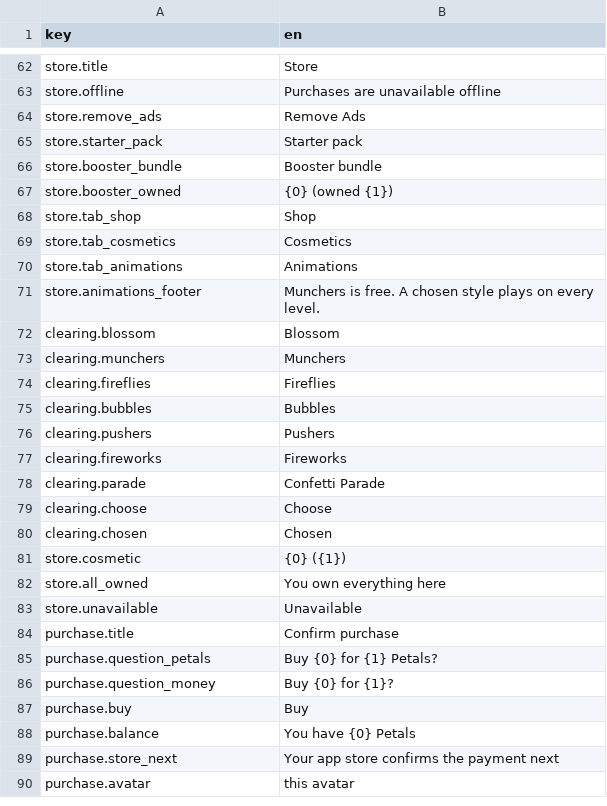
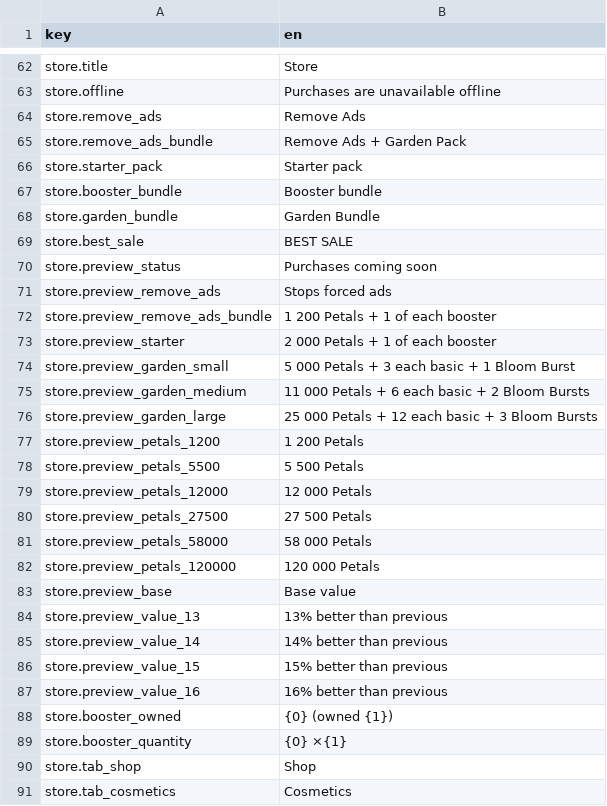
Before and after one commit to dmlapteacru/bloomlings, a CSV file: client/Assets/Bloomlings/UI/Localization/Resources/Strings_en.csv, drawn as a sheet; only a part is shown, gaps mark what is left out; the shorter side is filled out with more unchanged rows; the diff covers the shown part only; the diff names each change by its address in the sheet, - before the commit and + after, or states it on an @@ line.

Commit message:
chore: snapshot current client baseline for isolated shop design

```diff
--- a/client/Assets/Bloomlings/UI/Localization/Resources/Strings_en.csv
+++ b/client/Assets/Bloomlings/UI/Localization/Resources/Strings_en.csv
+row 65: store.remove_ads_bundle | Remove Ads + Garden Pack
+row 68: store.garden_bundle | Garden Bundle
+row 69: store.best_sale | BEST SALE
+row 70: store.preview_status | Purchases coming soon
+row 71: store.preview_remove_ads | Stops forced ads
+row 72: store.preview_remove_ads_bundle | 1 200 Petals + 1 of each booster
+row 73: store.preview_starter | 2 000 Petals + 1 of each booster
+row 74: store.preview_garden_small | 5 000 Petals + 3 each basic + 1 Bloom Burst
+row 75: store.preview_garden_medium | 11 000 Petals + 6 each basic + 2 Bloom Bursts
+row 76: store.preview_garden_large | 25 000 Petals + 12 each basic + 3 Bloom Bursts
+row 77: store.preview_petals_1200 | 1 200 Petals
+row 78: store.preview_petals_5500 | 5 500 Petals
+row 79: store.preview_petals_12000 | 12 000 Petals
+row 80: store.preview_petals_27500 | 27 500 Petals
+row 81: store.preview_petals_58000 | 58 000 Petals
+row 82: store.preview_petals_120000 | 120 000 Petals
+row 83: store.preview_base | Base value
+row 84: store.preview_value_13 | 13% better than previous
+row 85: store.preview_value_14 | 14% better than previous
+row 86: store.preview_value_15 | 15% better than previous
+row 87: store.preview_value_16 | 16% better than previous
+row 89: store.booster_quantity | {0} ×{1}
```
Also changed, not shown: 1 added row elsewhere in this file, 42 other files.
